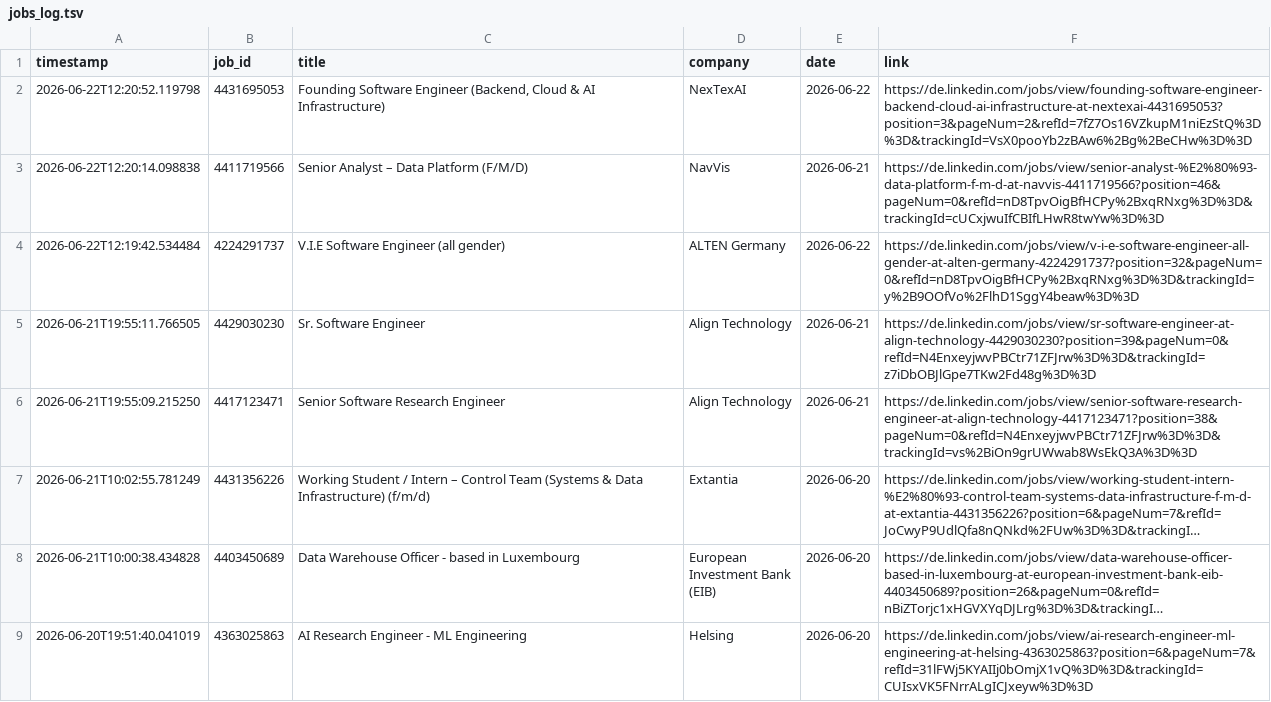
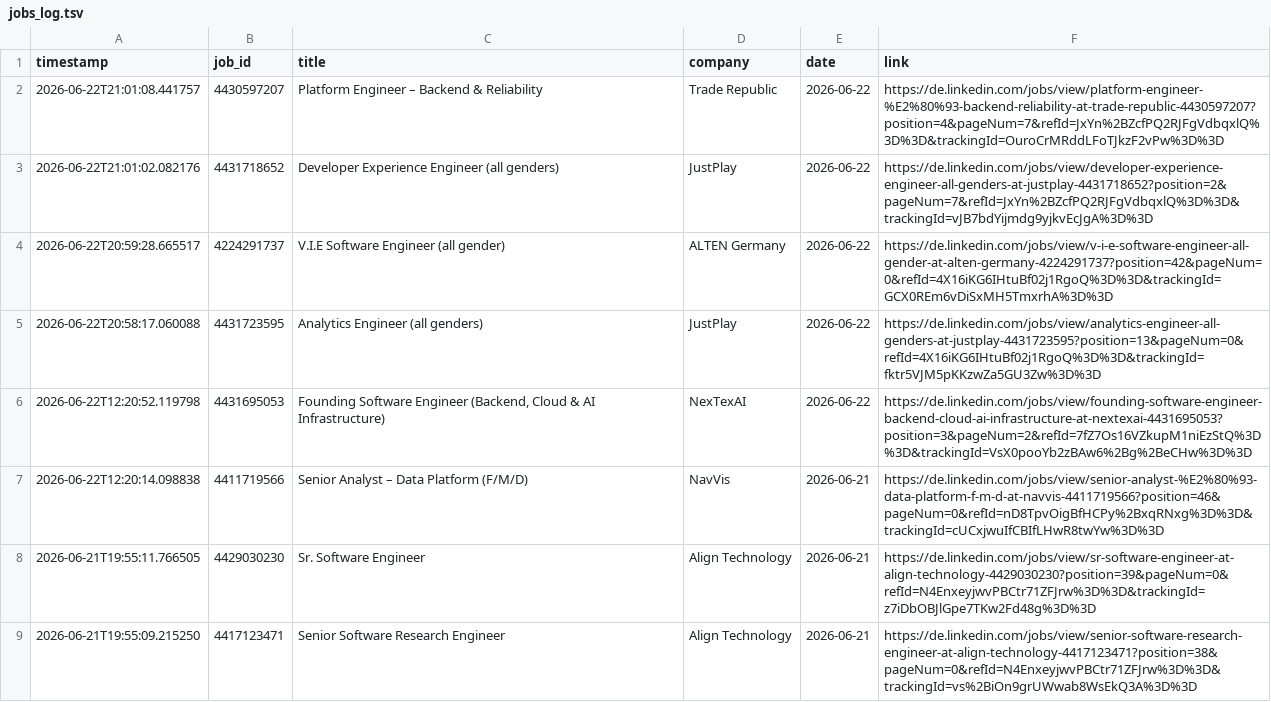
Before and after one commit to mugundanaswin/Data_Engineering, a TSV file: webscrapping_projects/scheduled/outputs/jobs_log.tsv, drawn as a sheet; only a part is shown; the shorter side is filled out with more unchanged rows; long unchanged cells end in ….

```diff
--- a/webscrapping_projects/scheduled/outputs/jobs_log.tsv
+++ b/webscrapping_projects/scheduled/outputs/jobs_log.tsv
@@ -1,5 +1,8 @@
 timestamp	job_id	title	company	date	link
+2026-06-22T21:01:08.441757	4430597207	Platform Engineer – Backend & Reliability	Trade Republic	2026-06-22	https://de.linkedin.com/jobs/view/platform-engineer-%E2%80%93-backend-reliability-at-trade-republic-4430597207?position=4&pageNum=7&refId=JxYn%2BZcfPQ2RJFgVdbqxlQ%3D%3D&trackingId=OuroCrMRddLFoTJkzF2vPw%3D%3D
+2026-06-22T21:01:02.082176	4431718652	Developer Experience Engineer (all genders)	JustPlay	2026-06-22	https://de.linkedin.com/jobs/view/developer-experience-engineer-all-genders-at-justplay-4431718652?position=2&pageNum=7&refId=JxYn%2BZcfPQ2RJFgVdbqxlQ%3D%3D&trackingId=vJB7bdYijmdg9yjkvEcJgA%3D%3D
+2026-06-22T20:59:28.665517	4224291737	V.I.E Software Engineer (all gender)	ALTEN Germany	2026-06-22	https://de.linkedin.com/jobs/view/v-i-e-software-engineer-all-gender-at-alten-germany-4224291737?position=42&pageNum=0&refId=4X16iKG6IHtuBf02j1RgoQ%3D%3D&trackingId=GCX0REm6vDiSxMH5TmxrhA%3D%3D
+2026-06-22T20:58:17.060088	4431723595	Analytics Engineer (all genders)	JustPlay	2026-06-22	https://de.linkedin.com/jobs/view/analytics-engineer-all-genders-at-justplay-4431723595?position=13&pageNum=0&refId=4X16iKG6IHtuBf02j1RgoQ%3D%3D&trackingId=fktr5VJM5pKKzwZa5GU3Zw%3D%3D
 2026-06-22T12:20:52.119798	4431695053	Founding Software Engineer (Backend, Cloud & AI Infrastructure)	NexTexAI	2026-06-22	https://de.linkedin.com/jobs/view/founding-software-engineer-backend-cloud-ai-infrastructure-at-nextexai-4431695053?position=3&pageNum=2&refId=7fZ7Os16VZkupM1niEzStQ%3D%3D&trackingId=VsX0pooYb2zBAw6%2Bg%2BeCHw%3D%3D
 2026-06-22T12:20:14.098838	4411719566	Senior Analyst – Data Platform (F/M/D)	NavVis	2026-06-21	https://de.linkedin.com/jobs/view/senior-analyst-%E2%80%93-data-platform-f-m-d-at-navvis-4411719566?position=46&pageNum=0&refId=nD8TpvOigBfHCPy%2BxqRNxg%3D%3D&trackingId=cUCxjwuIfCBIfLHwR8twYw%3D%3D
-2026-06-22T12:19:42.534484	4224291737	V.I.E Software Engineer (all gender)	ALTEN Germany	2026-06-22	https://de.linkedin.com/jobs/view/v-i-e-software-engineer-all-gender-at-alten-germany-4224291737?position=32&pageNum=0&refId=nD8TpvOigBfHCPy%2BxqRNxg%3D%3D&trackingId=y%2B9OOfVo%2FlhD1SggY4beaw%3D%3D
 2026-06-21T19:55:11.766505	4429030230	Sr. Software Engineer	Align Technology	2026-06-21	https://de.linkedin.com/jobs/view/sr-software-engineer-at-align-technology-4429030230?position=39&pageNum=0&refId=N4EnxeyjwvPBCtr71ZFJrw%3D%3D&trackingId=z7iDbOBJlGpe7TKw2Fd48g%3D%3D
```
